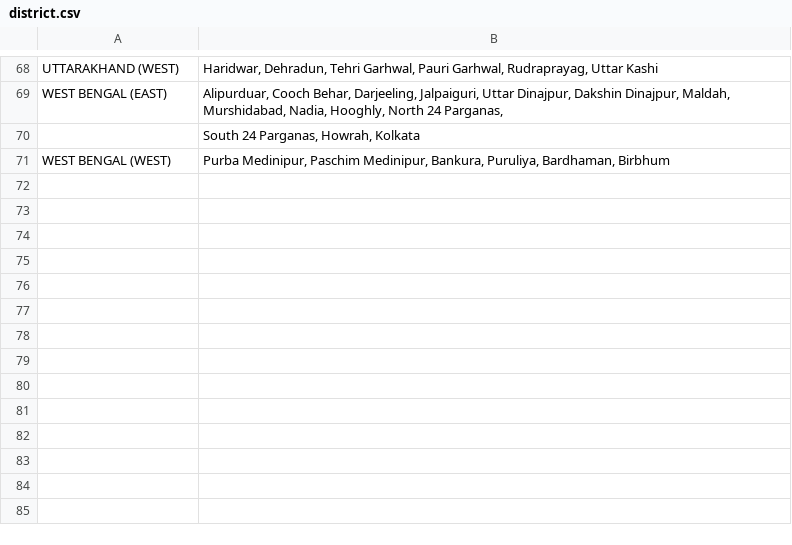
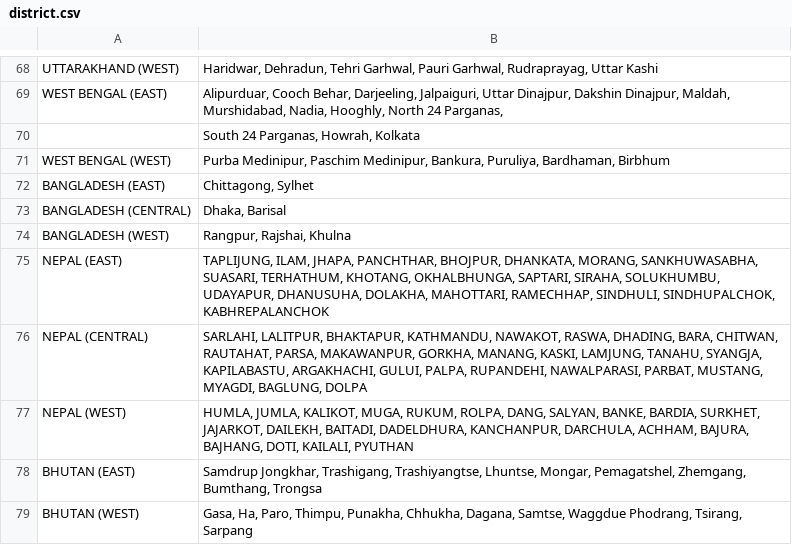
Before and after one commit to jpjeery6/Satsang, a CSV file: app/src/main/res/raw/district.csv, drawn as a sheet; only a part is shown, gaps mark what is left out.

```diff
--- a/app/src/main/res/raw/district.csv
+++ b/app/src/main/res/raw/district.csv
@@ -71 +71,9 @@ WEST BENGAL (EAST),"Alipurduar, Cooch Behar, Darjeeling, Jalpaiguri, Uttar Dinaj
 WEST BENGAL (WEST),"Purba Medinipur, Paschim Medinipur, Bankura, Puruliya, Bardhaman, Birbhum"
+BANGLADESH (EAST),"Chittagong, Sylhet"
+BANGLADESH (CENTRAL),"Dhaka, Barisal"
+BANGLADESH (WEST),"Rangpur, Rajshai, Khulna"
+NEPAL (EAST),"TAPLIJUNG, ILAM, JHAPA, PANCHTHAR, BHOJPUR, DHANKATA, MORANG, SANKHUWASABHA, SUASARI, TERHATHUM, KHOTANG, OKHALBHUNGA, SAPTARI, SIRAHA, SOLUKHUMBU, UDAYAPUR, DHANUSUHA, DOLAKHA, MAHOTTARI, RAMECHHAP,  SINDHULI, SINDHUPALCHOK, KABHREPALANCHOK"
+NEPAL (CENTRAL),"SARLAHI, LALITPUR, BHAKTAPUR, KATHMANDU, NAWAKOT, RASWA, DHADING, BARA, CHITWAN, RAUTAHAT, PARSA, MAKAWANPUR, GORKHA, MANANG, KASKI, LAMJUNG, TANAHU, SYANGJA, KAPILABASTU, ARGAKHACHI, GULUI, PALPA, RUPANDEHI, NAWALPARASI, PARBAT, MUSTANG, MYAGDI, BAGLUNG, DOLPA"
+NEPAL (WEST),"HUMLA, JUMLA, KALIKOT, MUGA, RUKUM, ROLPA, DANG, SALYAN, BANKE, BARDIA, SURKHET, JAJARKOT, DAILEKH, BAITADI, DADELDHURA, KANCHANPUR, DARCHULA, ACHHAM, BAJURA, BAJHANG, DOTI, KAILALI, PYUTHAN"
+BHUTAN (EAST),"Samdrup Jongkhar, Trashigang, Trashiyangtse, Lhuntse, Mongar, Pemagatshel, Zhemgang, Bumthang, Trongsa"
+BHUTAN (WEST),"Gasa, Ha, Paro, Thimpu, Punakha, Chhukha, Dagana, Samtse, Waggdue Phodrang, Tsirang, Sarpang"
```
Also changed, not shown: app/src/main/res/raw/prayer_timing.csv, 5 other files.
